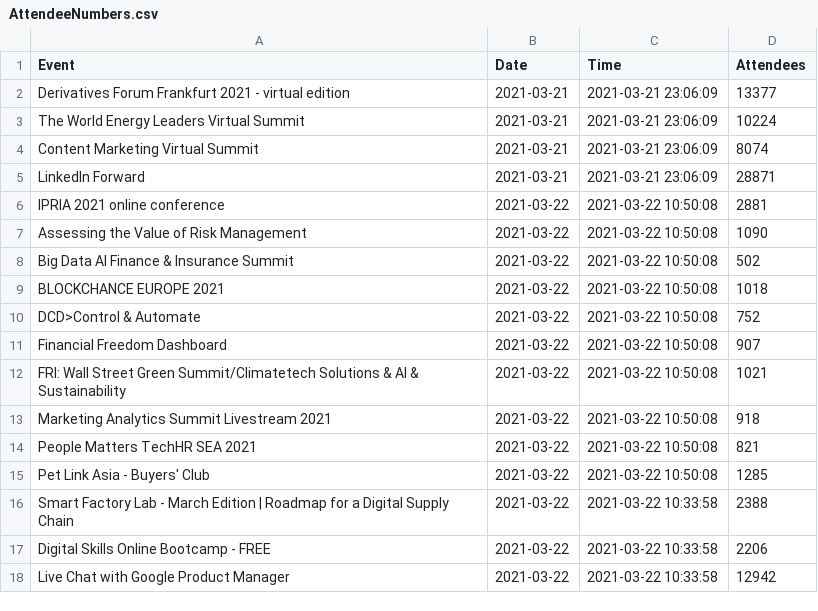
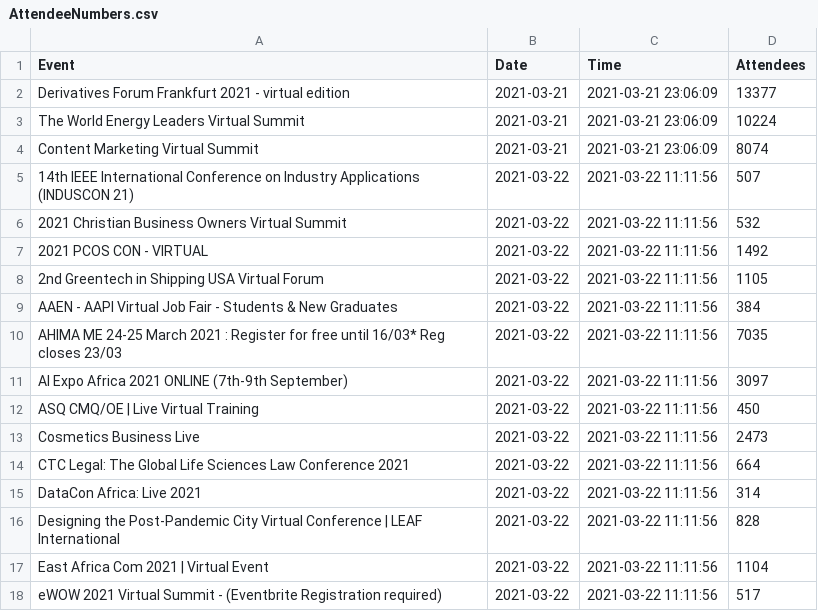
Before and after one commit to DragonflyStats/Projects, a CSV file: events/AttendeeNumbers.csv, drawn as a sheet; only a part is shown; the shorter side is filled out with more unchanged rows; the diff covers the shown part only.

```diff
--- a/events/AttendeeNumbers.csv
+++ b/events/AttendeeNumbers.csv
@@ -4 +4,15 @@
 "Content Marketing Virtual Summit",2021-03-21,2021-03-21 23:06:09,8074
+"14th IEEE International Conference on Industry Applications (INDUSCON 21)",2021-03-22,2021-03-22 11:11:56,507
+"2021 Christian Business Owners Virtual Summit",2021-03-22,2021-03-22 11:11:56,532
+"2021 PCOS CON - VIRTUAL",2021-03-22,2021-03-22 11:11:56,1492
+"2nd Greentech in Shipping USA Virtual Forum",2021-03-22,2021-03-22 11:11:56,1105
+"AAEN - AAPI Virtual Job Fair - Students & New Graduates",2021-03-22,2021-03-22 11:11:56,384
+"AHIMA ME 24-25 March 2021 : Register for free until 16/03* Reg closes 23/03",2021-03-22,2021-03-22 11:11:56,7035
+"AI Expo Africa 2021 ONLINE (7th-9th September)",2021-03-22,2021-03-22 11:11:56,3097
+"ASQ CMQ/OE | Live Virtual Training",2021-03-22,2021-03-22 11:11:56,450
+"Cosmetics Business Live",2021-03-22,2021-03-22 11:11:56,2473
+"CTC Legal: The Global Life Sciences Law Conference 2021",2021-03-22,2021-03-22 11:11:56,664
+"DataCon Africa: Live 2021",2021-03-22,2021-03-22 11:11:56,314
+"Designing the Post-Pandemic City Virtual Conference | LEAF International",2021-03-22,2021-03-22 11:11:56,828
+"East Africa Com 2021 | Virtual Event",2021-03-22,2021-03-22 11:11:56,1104
+"eWOW 2021 Virtual Summit - (Eventbrite Registration required)",2021-03-22,2021-03-22 11:11:56,517
```
Also changed, not shown: 13 added rows elsewhere in this file.
